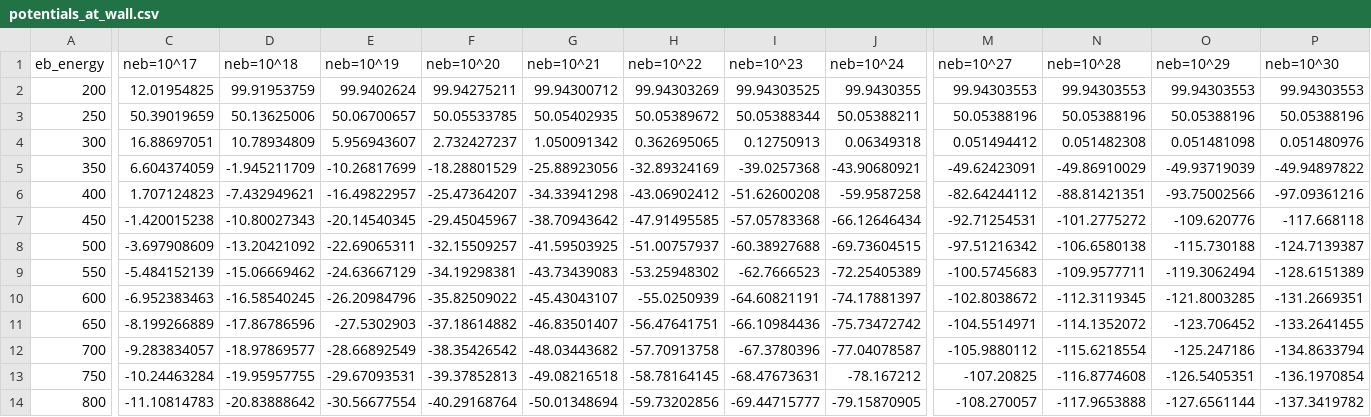
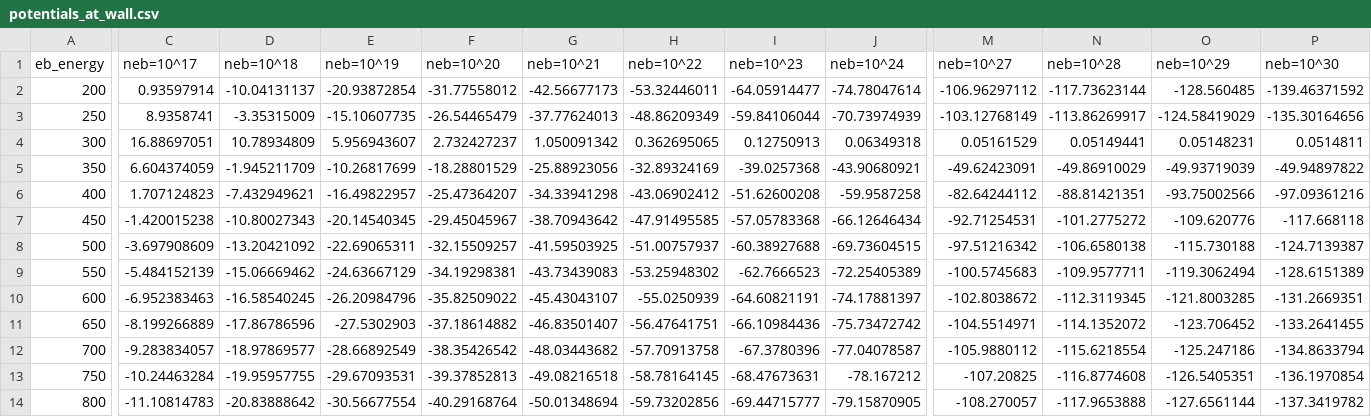
Before and after one commit to DrucillaLiu/potential-distribution, a CSV file: potential_data/potentials_at_wall.csv, drawn as a sheet; only a part is shown, gaps mark what is left out; the diff covers the shown part only; the diff names each change by its address in the sheet, - before the commit and + after, or states it on an @@ line.

Commit message:
Update potentials_at_wall.csv

```diff
--- a/potential_data/potentials_at_wall.csv
+++ b/potential_data/potentials_at_wall.csv
-C2 (neb=10^17): 12.01954825
+C2 (neb=10^17): 0.93597914
-D2 (neb=10^18): 99.91953759
+D2 (neb=10^18): -10.04131137
-E2 (neb=10^19): 99.9402624
+E2 (neb=10^19): -20.93872854
-F2 (neb=10^20): 99.94275211
+F2 (neb=10^20): -31.77558012
-G2 (neb=10^21): 99.94300712
+G2 (neb=10^21): -42.56677173
-H2 (neb=10^22): 99.94303269
+H2 (neb=10^22): -53.32446011
-I2 (neb=10^23): 99.94303525
+I2 (neb=10^23): -64.05914477
-J2 (neb=10^24): 99.9430355
+J2 (neb=10^24): -74.78047614
-M2 (neb=10^27): 99.94303553
+M2 (neb=10^27): -106.96297112
-N2 (neb=10^28): 99.94303553
+N2 (neb=10^28): -117.73623144
-O2 (neb=10^29): 99.94303553
+O2 (neb=10^29): -128.560485
-P2 (neb=10^30): 99.94303553
+P2 (neb=10^30): -139.46371592
-C3 (neb=10^17): 50.39019659
+C3 (neb=10^17): 8.9358741
-D3 (neb=10^18): 50.13625006
+D3 (neb=10^18): -3.35315009
-E3 (neb=10^19): 50.06700657
+E3 (neb=10^19): -15.10607735
-F3 (neb=10^20): 50.05533785
+F3 (neb=10^20): -26.54465479
-G3 (neb=10^21): 50.05402935
+G3 (neb=10^21): -37.77624013
-H3 (neb=10^22): 50.05389672
+H3 (neb=10^22): -48.86209349
-I3 (neb=10^23): 50.05388344
+I3 (neb=10^23): -59.84106044
-J3 (neb=10^24): 50.05388211
+J3 (neb=10^24): -70.73974939
-M3 (neb=10^27): 50.05388196
+M3 (neb=10^27): -103.12768149
-N3 (neb=10^28): 50.05388196
+N3 (neb=10^28): -113.86269917
-O3 (neb=10^29): 50.05388196
+O3 (neb=10^29): -124.58419029
-P3 (neb=10^30): 50.05388196
+P3 (neb=10^30): -135.30164656
-M4 (neb=10^27): 0.051494412
+M4 (neb=10^27): 0.05161529
-N4 (neb=10^28): 0.051482308
+N4 (neb=10^28): 0.05149441
-O4 (neb=10^29): 0.051481098
+O4 (neb=10^29): 0.05148231
-P4 (neb=10^30): 0.051480976
+P4 (neb=10^30): 0.0514811
```
Also changed, not shown: 12 edited cells elsewhere in this file.
